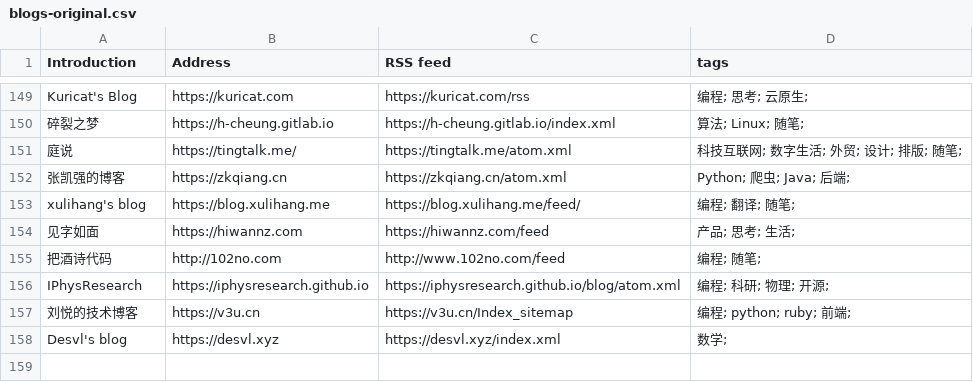
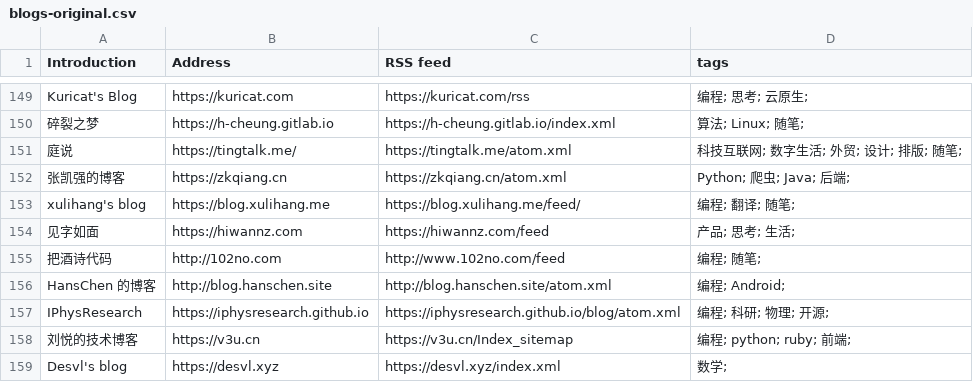
Before and after one commit to timqian/chinese-independent-blogs, a CSV file: blogs-original.csv, drawn as a sheet; only a part is shown, gaps mark what is left out; the diff names each change by its address in the sheet, - before the commit and + after, or states it on an @@ line.

Commit message:
add hanschen's blog (#66)

```diff
--- a/blogs-original.csv
+++ b/blogs-original.csv
+row 156: HansChen 的博客 | http://blog.hanschen.site | http://blog.hanschen.site/atom.xml | 编程; Android;
```
